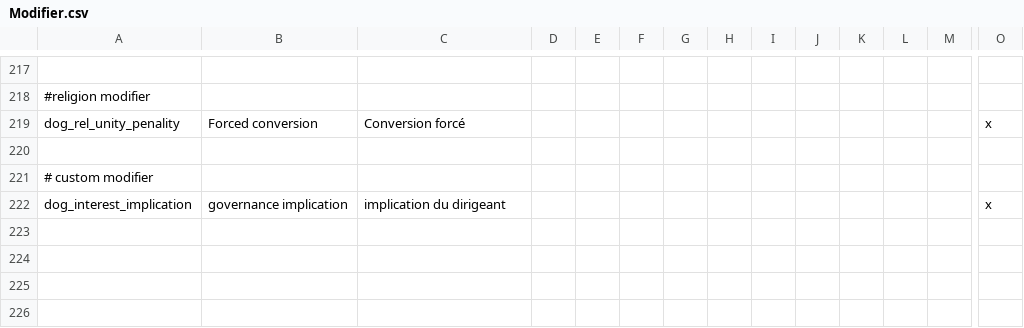
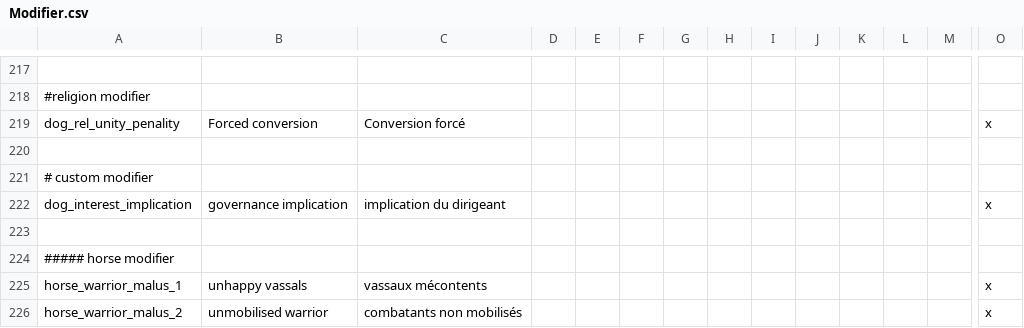
Before and after one commit to asmuro1/animals-plus, a CSV file: animals_update/localisation/Modifier.csv, drawn as a sheet; only a part is shown, gaps mark what is left out; rows hold the shown columns only; the diff names each change by its address in the sheet, - before the commit and + after, or states it on an @@ line.

Commit message:
gov__4.3.1 - modifier

```diff
--- a/animals_update/localisation/Modifier.csv
+++ b/animals_update/localisation/Modifier.csv
+row 223: (empty)
+row 224: ##### horse modifier
+row 225: horse_warrior_malus_1 | unhappy vassals | vassaux mécontents |  |  |  |  |  |  |  |  |  |  | x
+row 226: horse_warrior_malus_2 | unmobilised warrior | combatants non mobilisés |  |  |  |  |  |  |  |  |  |  | x
```
Also changed, not shown: 1 other file.
